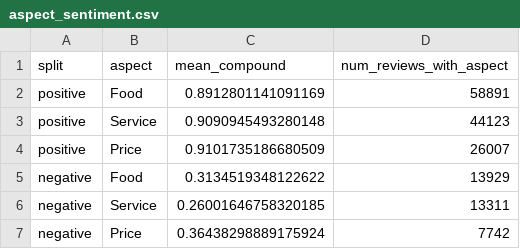
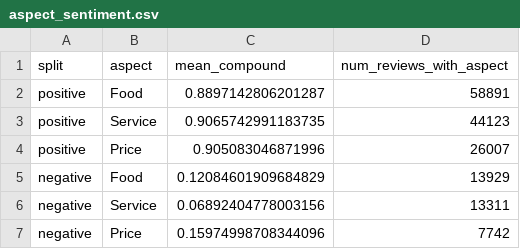
Before and after one commit to MarisaGhost/nlp-yelp-project, a CSV file: outputs/tables/aspect_sentiment.csv, drawn as a sheet.

```diff
--- a/outputs/tables/aspect_sentiment.csv
+++ b/outputs/tables/aspect_sentiment.csv
@@ -1,7 +1,7 @@
 split,aspect,mean_compound,num_reviews_with_aspect
-positive,Food,0.8912801141091169,58891
-positive,Service,0.9090945493280148,44123
-positive,Price,0.9101735186680509,26007
-negative,Food,0.3134519348122622,13929
-negative,Service,0.26001646758320185,13311
-negative,Price,0.36438298889175924,7742
+positive,Food,0.8897142806201287,58891
+positive,Service,0.9065742991183735,44123
+positive,Price,0.905083046871996,26007
+negative,Food,0.12084601909684829,13929
+negative,Service,0.06892404778003156,13311
+negative,Price,0.15974998708344096,7742
```
Also changed, not shown: outputs/tables/aspect_frequency.csv, outputs/tables/lda_topics_negative.csv, 30 other files.
